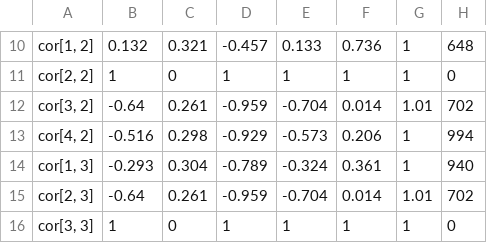
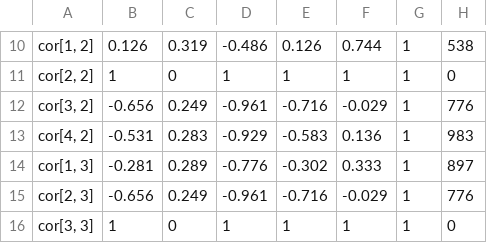
Before and after one commit to MHollanders/dmso, a CSV file: a1sum.csv, drawn as a sheet; only a part is shown, gaps mark what is left out; the diff covers the shown part only.

```diff
--- a/a1sum.csv
+++ b/a1sum.csv
@@ -10,7 +10,7 @@
-"cor[1, 2]",0.132,0.321,-0.457,0.133,0.736,1,648
+"cor[1, 2]",0.126,0.319,-0.486,0.126,0.744,1,538
 "cor[2, 2]",1,0,1,1,1,1,0
-"cor[3, 2]",-0.64,0.261,-0.959,-0.704,0.014,1.01,702
-"cor[4, 2]",-0.516,0.298,-0.929,-0.573,0.206,1,994
-"cor[1, 3]",-0.293,0.304,-0.789,-0.324,0.361,1,940
-"cor[2, 3]",-0.64,0.261,-0.959,-0.704,0.014,1.01,702
+"cor[3, 2]",-0.656,0.249,-0.961,-0.716,-0.029,1,776
+"cor[4, 2]",-0.531,0.283,-0.929,-0.583,0.136,1,983
+"cor[1, 3]",-0.281,0.289,-0.776,-0.302,0.333,1,897
+"cor[2, 3]",-0.656,0.249,-0.961,-0.716,-0.029,1,776
 "cor[3, 3]",1,0,1,1,1,1,0
```
Also changed, not shown: 122 edited cells elsewhere in this file, a2sum.csv, i1sum.csv, 4 other files.
